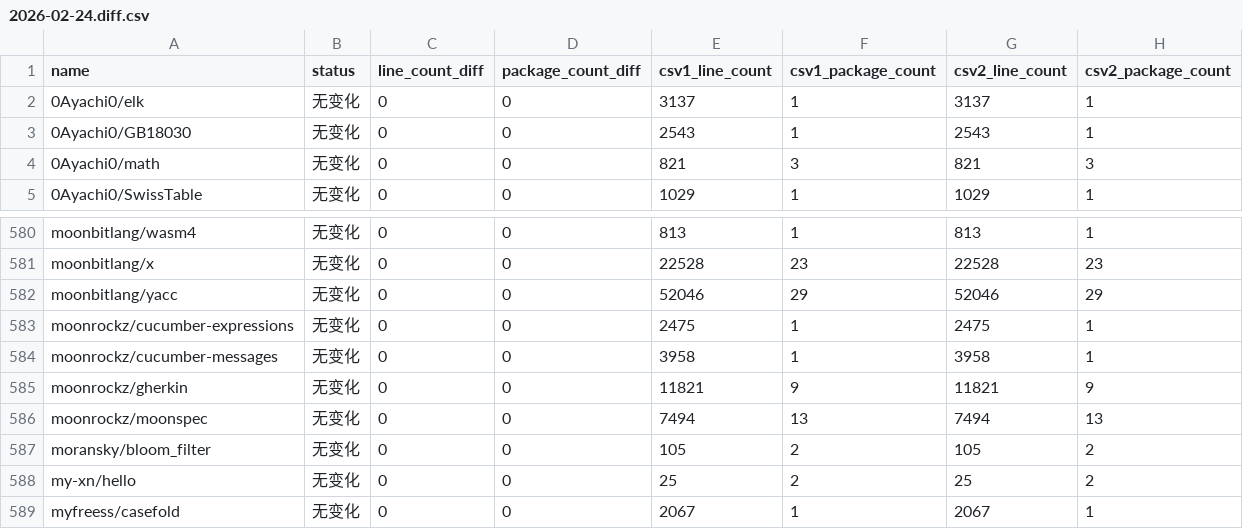
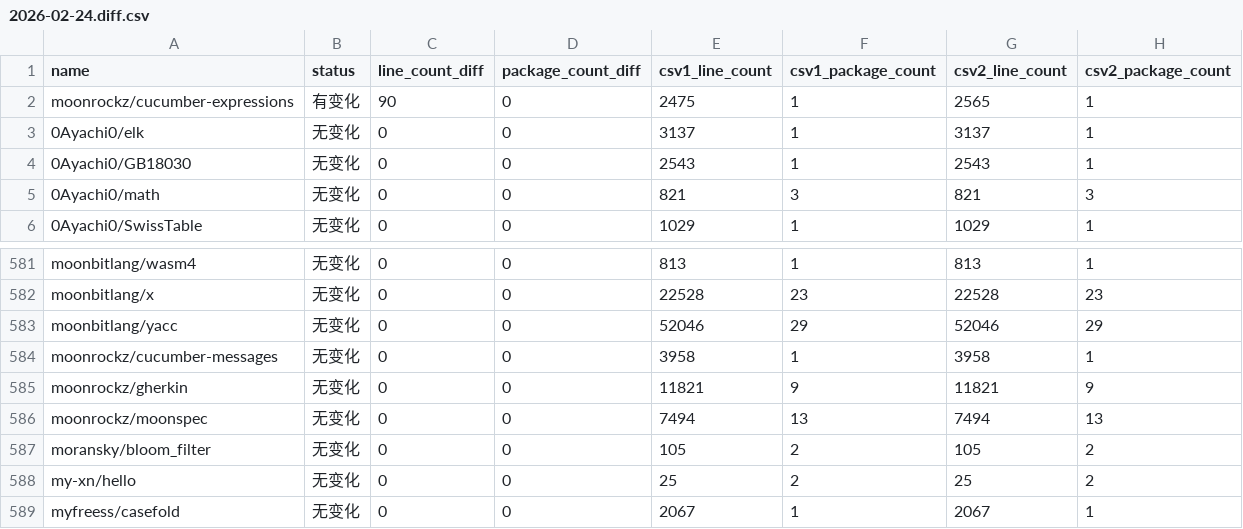
Before and after one commit to Pmemmm/MooncakesDailyData, a CSV file: diff/2026-02-24.diff.csv, drawn as a sheet; only a part is shown, gaps mark what is left out.

```diff
--- a/diff/2026-02-24.diff.csv
+++ b/diff/2026-02-24.diff.csv
@@ -1,2 +1,3 @@
 name,status,line_count_diff,package_count_diff,csv1_line_count,csv1_package_count,csv2_line_count,csv2_package_count
+moonrockz/cucumber-expressions,有变化,90,0,2475,1,2565,1
 0Ayachi0/elk,无变化,0,0,3137,1,3137,1
@@ -582,3 +583,2 @@ moonbitlang/x,无变化,0,0,22528,23,22528,23
 moonbitlang/yacc,无变化,0,0,52046,29,52046,29
-moonrockz/cucumber-expressions,无变化,0,0,2475,1,2475,1
 moonrockz/cucumber-messages,无变化,0,0,3958,1,3958,1
```
Also changed, not shown: data/2026-02-24.csv.
